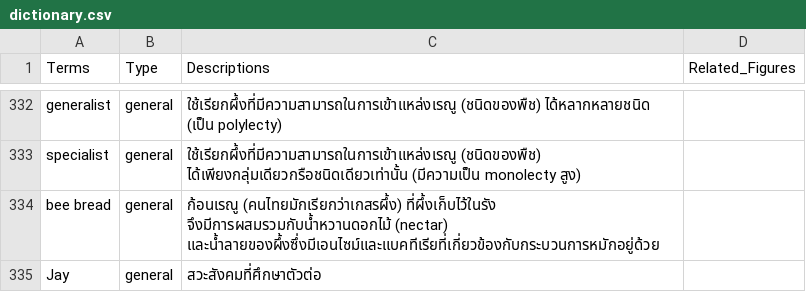
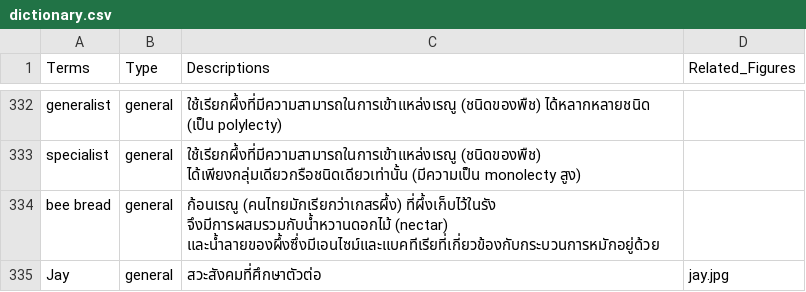
Before and after one commit to kpakorn/2025ThaiBeeWorkshop, a CSV file: data/dictionary.csv, drawn as a sheet; only a part is shown, gaps mark what is left out.

Commit message:
Add files via upload

```diff
--- a/data/dictionary.csv
+++ b/data/dictionary.csv
@@ -334,2 +334,2 @@ specialist,general,ใช้เรียกผึ้งที่มีควา
 bee bread,general,ก้อนเรณู (คนไทยมักเรียกว่าเกสรผึ้ง) ที่ผึ้งเก็บไว้ในรัง จึงมีการผสมรวมกับน้ำหวานดอกไม้ (nectar) และน้ำลายของผึ้งซึ่งมีเอนไซม์และแบคทีเรียที่เกี่ยวข้องกับกระบวนการหมักอยู่ด้วย,
-Jay,general,สวะสังคมที่ศึกษาตัวต่อ,
+Jay,general,สวะสังคมที่ศึกษาตัวต่อ,jay.jpg
```
